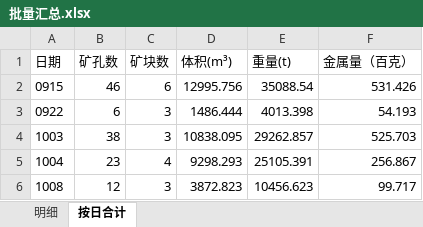
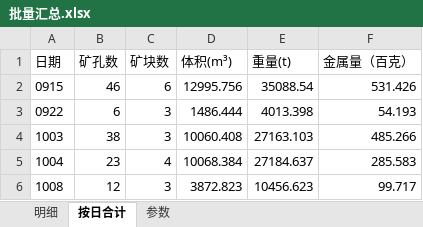
Before and after one commit to bit479/auto-second-mining, an Excel workbook: 北部山头3940平台2026/7、单日数据/_批量汇总/批量汇总.xlsx, sheet 按日合计, drawn as a sheet; values as stored, in another font and other column widths than the file's, no borders; the diff names each change by its address in the sheet, - before the commit and + after, or states it on an @@ line.

```diff
--- a/北部山头3940平台2026/7、单日数据/_批量汇总/批量汇总.xlsx (sheet 按日合计)
+++ b/北部山头3940平台2026/7、单日数据/_批量汇总/批量汇总.xlsx (sheet 按日合计)
+sheet tab: 参数
-D4 (体积(m³)): 10838.095
+D4 (体积(m³)): 10060.408
-E4 (重量(t)): 29262.857
+E4 (重量(t)): 27163.103
-F4 (金属量（百克）): 525.703
+F4 (金属量（百克）): 485.266
-D5 (体积(m³)): 9298.293
+D5 (体积(m³)): 10068.384
-E5 (重量(t)): 25105.391
+E5 (重量(t)): 27184.637
-F5 (金属量（百克）): 256.867
+F5 (金属量（百克）): 285.583
```
Also changed, not shown: sheet 明细, 18 other files.
